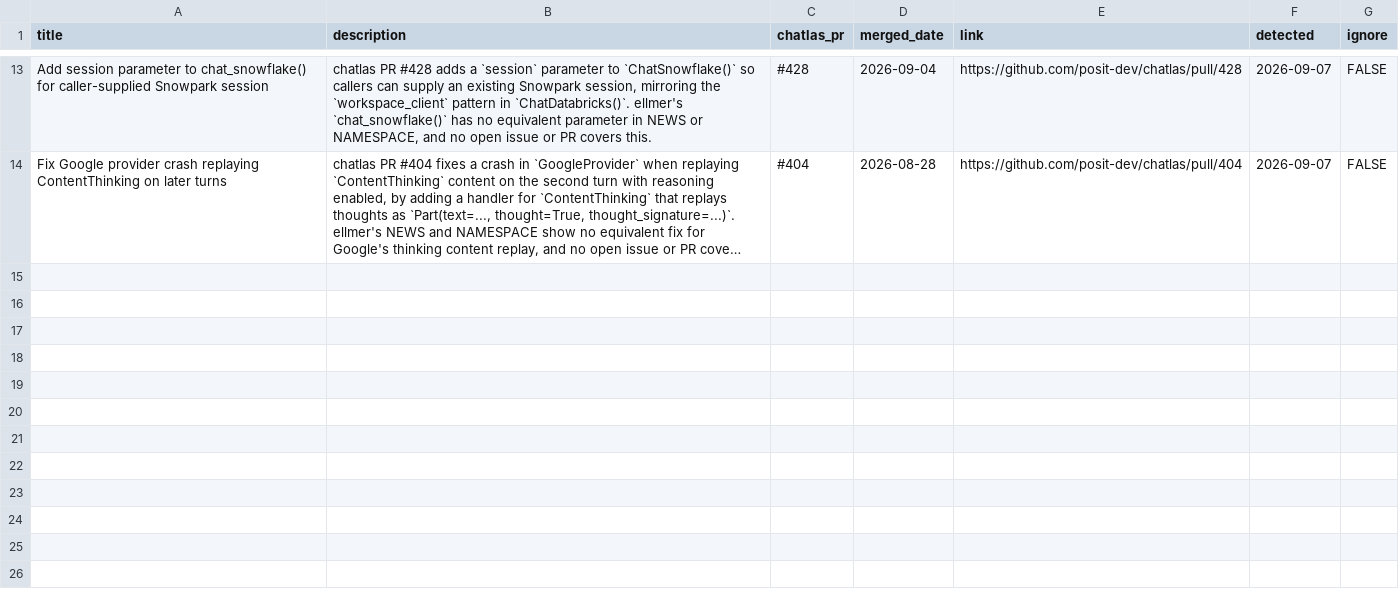
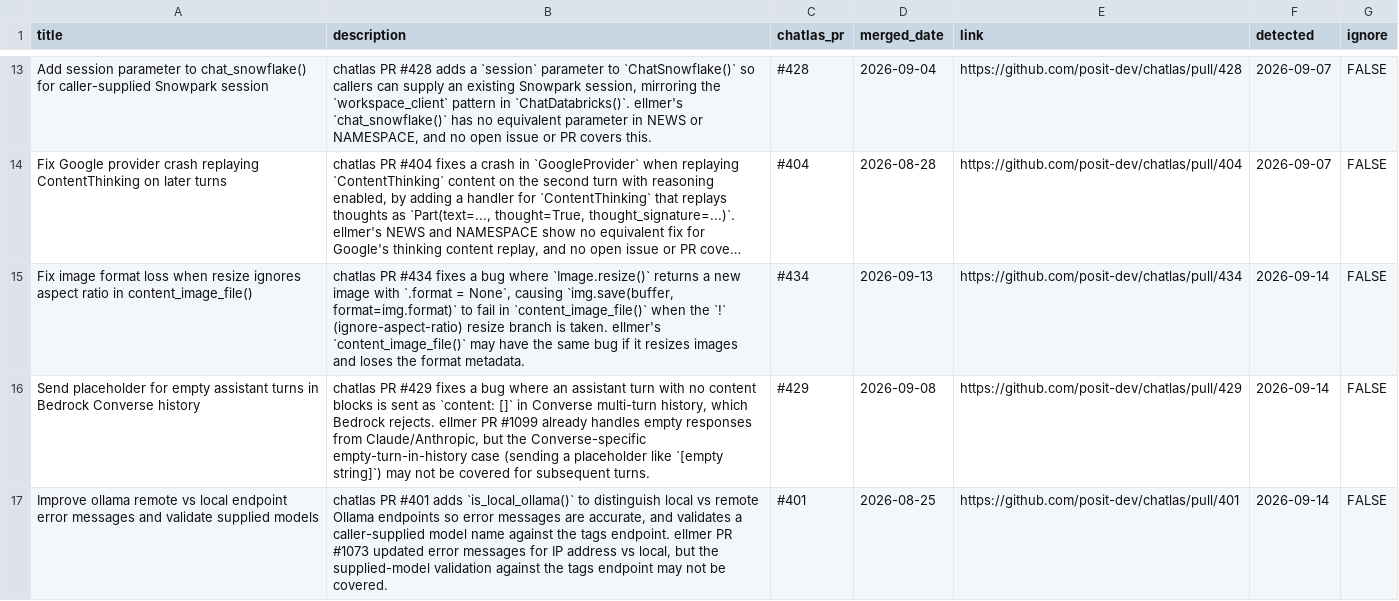
Before and after one commit to thisisnic/ellmer-maintenance, a CSV file: chatlas_parity.csv, drawn as a sheet; only a part is shown, gaps mark what is left out; long unchanged cells end in …; the diff names each change by its address in the sheet, - before the commit and + after, or states it on an @@ line.

```diff
--- a/chatlas_parity.csv
+++ b/chatlas_parity.csv
+row 15: Fix image format loss when resize ignores aspect ratio in content_image_file() | chatlas PR #434 fixes a bug where `Image.resize()` returns a new image with `.format = None`, causing `img.save(buffer, format=img.format)` to fail in `content_image_file()` when the `!` (ignore-aspect-ratio) resize branch is taken. ellmer's `content_image_file()` may have the same bug if it resizes images and loses the format metadata. | #434 | 2026-09-13 | https://github.com/posit-dev/chatlas/pull/434 | 2026-09-14 | FALSE
+row 16: Send placeholder for empty assistant turns in Bedrock Converse history | chatlas PR #429 fixes a bug where an assistant turn with no content blocks is sent as `content: []` in Converse multi-turn history, which Bedrock rejects. ellmer PR #1099 already handles empty responses from Claude/Anthropic, but the Converse-specific empty-turn-in-history case (sending a placeholder like `[empty string]`) may not be covered for subsequent turns. | #429 | 2026-09-08 | https://github.com/posit-dev/chatlas/pull/429 | 2026-09-14 | FALSE
+row 17: Improve ollama remote vs local endpoint error messages and validate supplied models | chatlas PR #401 adds `is_local_ollama()` to distinguish local vs remote Ollama endpoints so error messages are accurate, and validates a caller-supplied model name against the tags endpoint. ellmer PR #1073 updated error messages for IP address vs local, but the supplied-model validation against the tags endpoint may not be covered. | #401 | 2026-08-25 | https://github.com/posit-dev/chatlas/pull/401 | 2026-09-14 | FALSE
```
Also changed, not shown: reported.csv.
